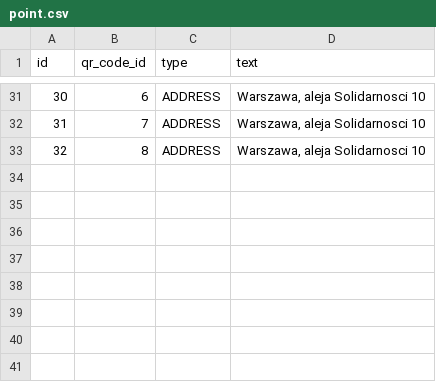
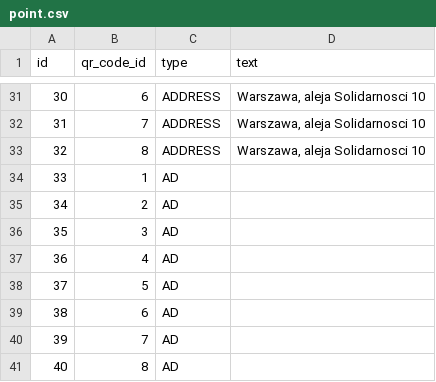
Before and after one commit to kczarnota/metro_peryskop_server, a CSV file: src/main/resources/config/liquibase/point.csv, drawn as a sheet; only a part is shown, gaps mark what is left out.

```diff
--- a/src/main/resources/config/liquibase/point.csv
+++ b/src/main/resources/config/liquibase/point.csv
@@ -33 +33,9 @@ id;qr_code_id;type;text
 32;8;ADDRESS;Warszawa, aleja Solidarnosci 10
+33;1;AD;
+34;2;AD;
+35;3;AD;
+36;4;AD;
+37;5;AD;
+38;6;AD;
+39;7;AD;
+40;8;AD;
```
Also changed, not shown: 5 other files.
